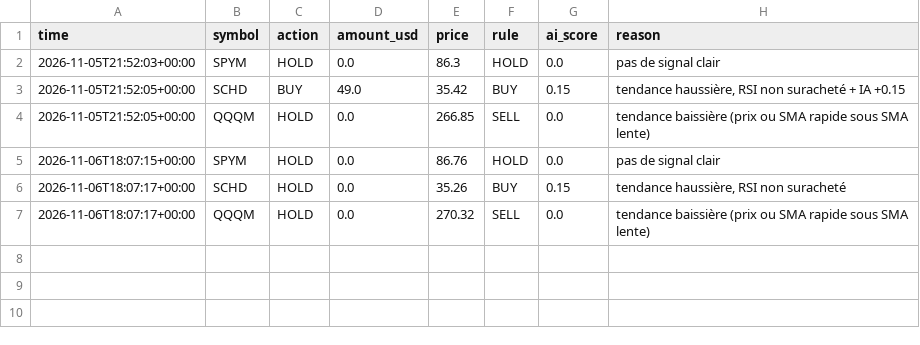
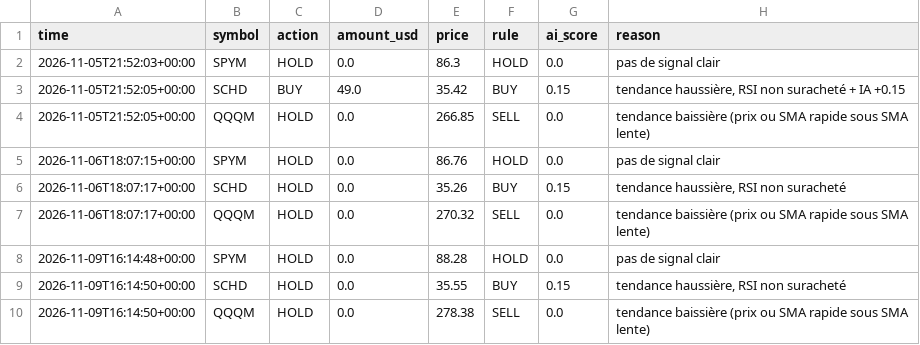
Before and after one commit to valenux/trading-bot, a CSV file: journal.csv, drawn as a sheet; the diff names each change by its address in the sheet, - before the commit and + after, or states it on an @@ line.

```diff
--- a/journal.csv
+++ b/journal.csv
+row 8: 2026-11-09T16:14:48+00:00 | SPYM | HOLD | 0.0 | 88.28 | HOLD | 0.0 | pas de signal clair
+row 9: 2026-11-09T16:14:50+00:00 | SCHD | HOLD | 0.0 | 35.55 | BUY | 0.15 | tendance haussière, RSI non suracheté
+row 10: 2026-11-09T16:14:50+00:00 | QQQM | HOLD | 0.0 | 278.38 | SELL | 0.0 | tendance baissière (prix ou SMA rapide sous SMA lente)
```
Also changed, not shown: 4 other files.
